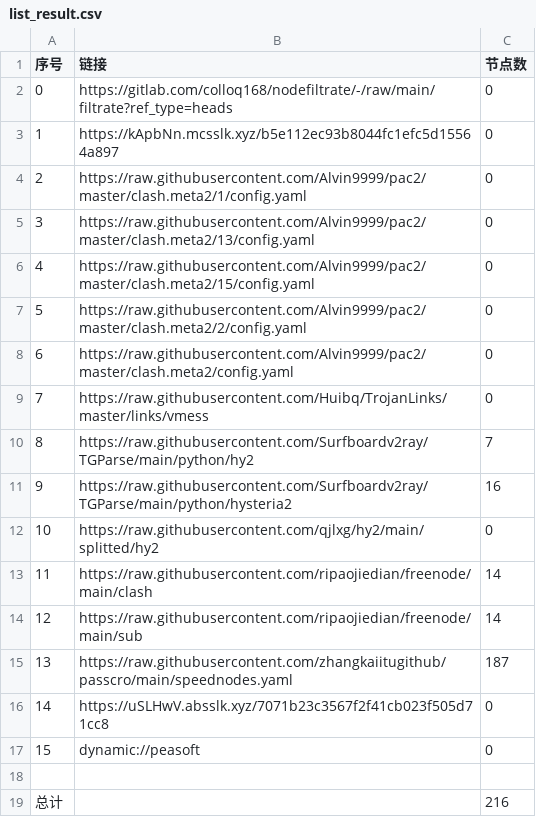
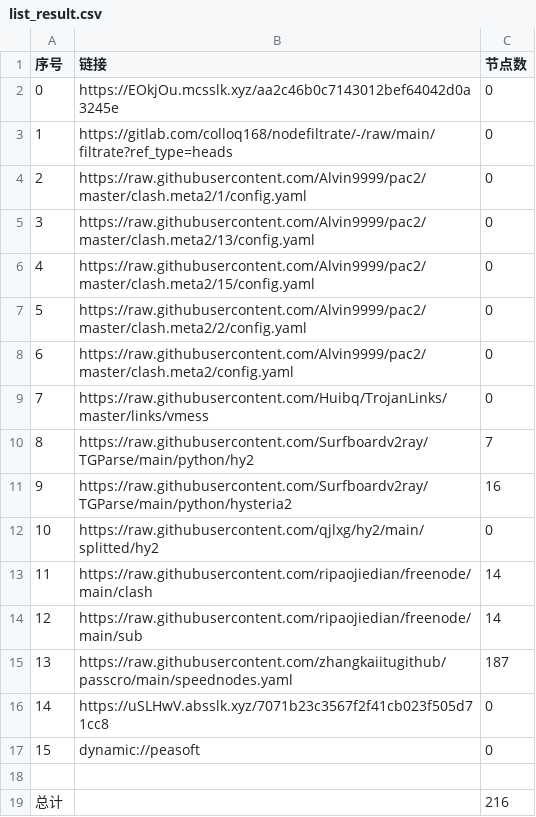
Before and after one commit to wenma77/AutoMergePublicNodes, a CSV file: list_result.csv, drawn as a sheet.

```diff
--- a/list_result.csv
+++ b/list_result.csv
@@ -1,4 +1,4 @@
 序号,链接,节点数
-0,https://gitlab.com/colloq168/nodefiltrate/-/raw/main/filtrate?ref_type=heads,0
-1,https://kApbNn.mcsslk.xyz/b5e112ec93b8044fc1efc5d15564a897,0
+0,https://EOkjOu.mcsslk.xyz/aa2c46b0c7143012bef64042d0a3245e,0
+1,https://gitlab.com/colloq168/nodefiltrate/-/raw/main/filtrate?ref_type=heads,0
 2,https://raw.githubusercontent.com/Alvin9999/pac2/master/clash.meta2/1/config.yaml,0
```
Also changed, not shown: 3 other files.
